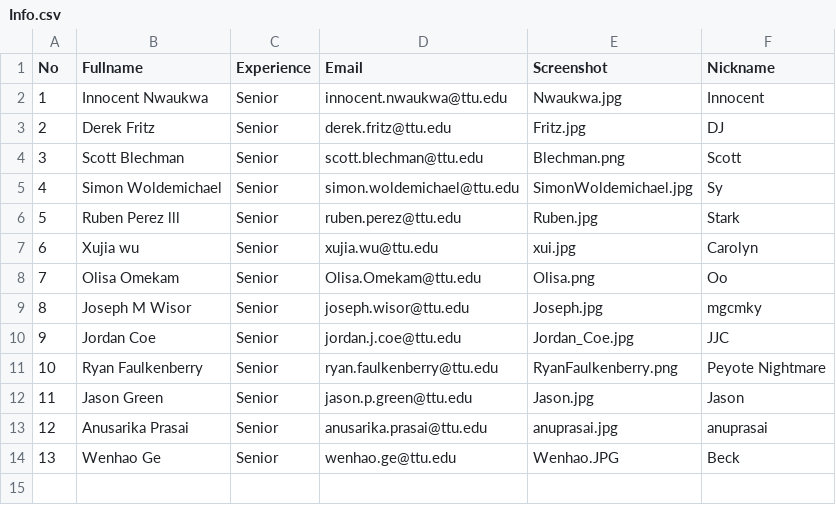
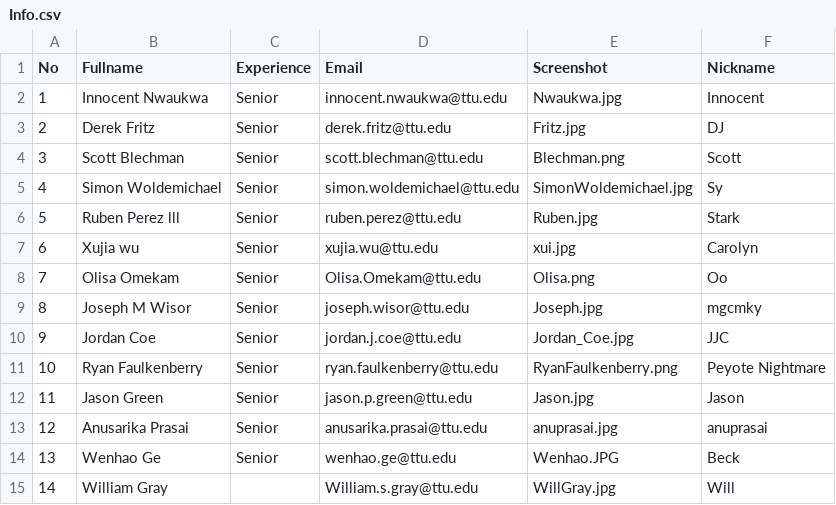
Before and after one commit to iDataVisualizationLab/CS4352_Fall2018, a CSV file: data/Info.csv, drawn as a sheet.

```diff
--- a/data/Info.csv
+++ b/data/Info.csv
@@ -14 +14,2 @@ No,Fullname,Experience,Email,Screenshot,Nickname
 13,Wenhao Ge,Senior,wenhao.ge@ttu.edu,Wenhao.JPG,Beck
+14,William Gray,,William.s.gray@ttu.edu,WillGray.jpg,Will
```
Also changed, not shown: 1 other file.
